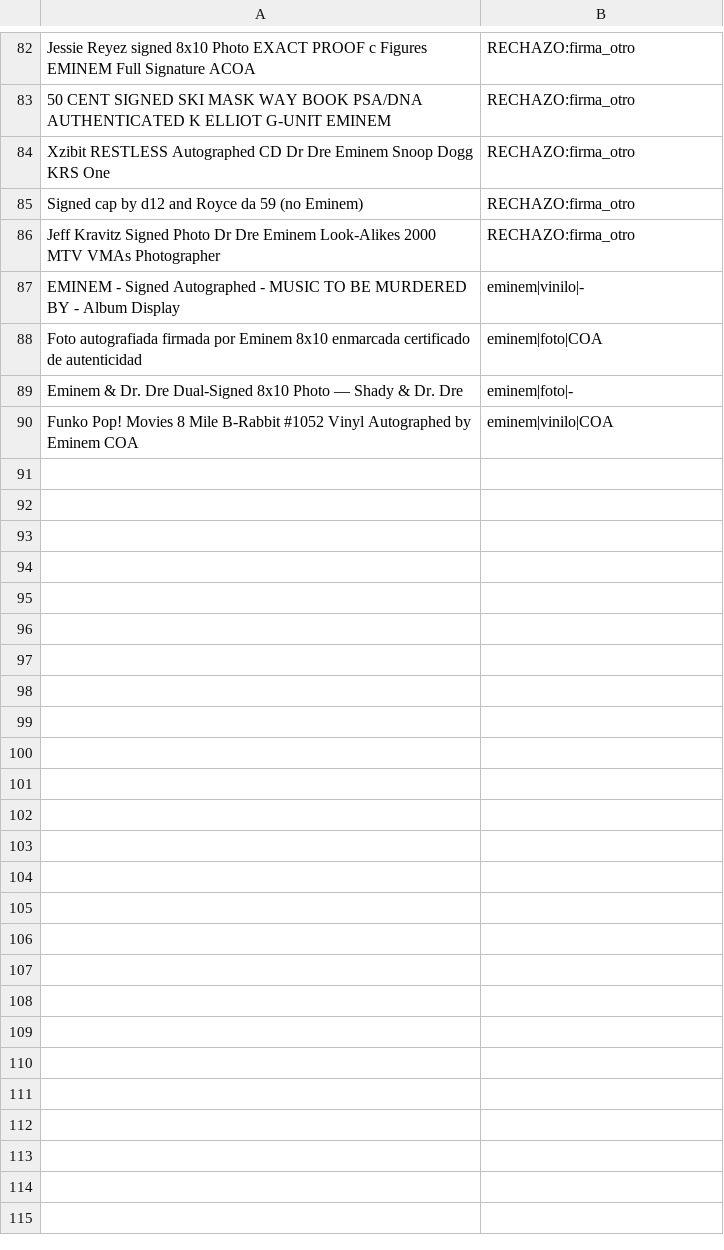
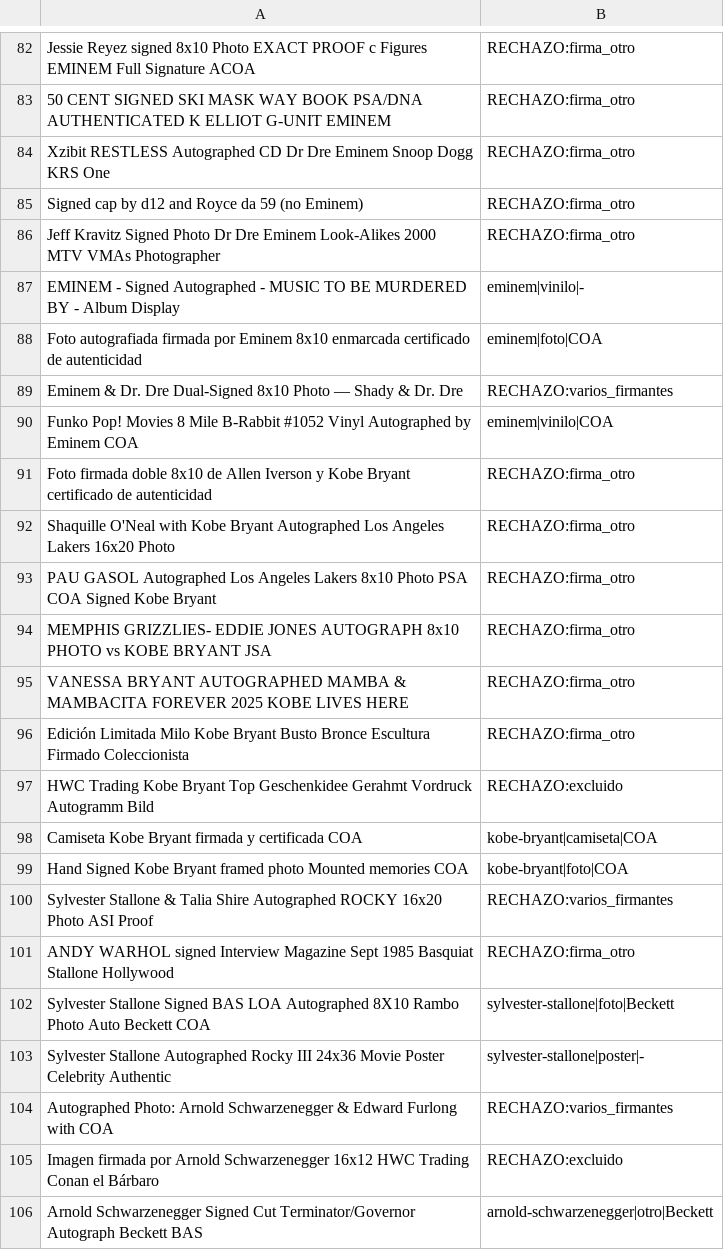
Before and after one commit to arterria-afk/autografos-sniper, a TSV file: data/pruebas-titulos.tsv, drawn as a sheet; only a part is shown, gaps mark what is left out.

```diff
--- a/data/pruebas-titulos.tsv
+++ b/data/pruebas-titulos.tsv
@@ -88,3 +88,19 @@ EMINEM - Signed Autographed - MUSIC TO BE MURDERED BY - Album Display	eminem|vin
 Foto autografiada firmada por Eminem 8x10 enmarcada certificado de autenticidad	eminem|foto|COA
-Eminem & Dr. Dre Dual-Signed 8x10 Photo — Shady & Dr. Dre	eminem|foto|-
+Eminem & Dr. Dre Dual-Signed 8x10 Photo — Shady & Dr. Dre	RECHAZO:varios_firmantes
 Funko Pop! Movies 8 Mile B-Rabbit #1052 Vinyl Autographed by Eminem COA	eminem|vinilo|COA
+Foto firmada doble 8x10 de Allen Iverson y Kobe Bryant certificado de autenticidad	RECHAZO:firma_otro
+Shaquille O'Neal with Kobe Bryant Autographed Los Angeles Lakers 16x20 Photo	RECHAZO:firma_otro
+PAU GASOL Autographed Los Angeles Lakers 8x10 Photo PSA COA Signed Kobe Bryant	RECHAZO:firma_otro
+MEMPHIS GRIZZLIES- EDDIE JONES AUTOGRAPH 8x10 PHOTO vs KOBE BRYANT JSA	RECHAZO:firma_otro
+VANESSA BRYANT AUTOGRAPHED MAMBA & MAMBACITA FOREVER 2025 KOBE LIVES HERE	RECHAZO:firma_otro
+Edición Limitada Milo Kobe Bryant Busto Bronce Escultura Firmado Coleccionista	RECHAZO:firma_otro
+HWC Trading Kobe Bryant Top Geschenkidee Gerahmt Vordruck Autogramm Bild	RECHAZO:excluido
+Camiseta Kobe Bryant firmada y certificada COA	kobe-bryant|camiseta|COA
+Hand Signed Kobe Bryant framed photo Mounted memories COA	kobe-bryant|foto|COA
+Sylvester Stallone & Talia Shire Autographed ROCKY 16x20 Photo ASI Proof	RECHAZO:varios_firmantes
+ANDY WARHOL signed Interview Magazine Sept 1985 Basquiat Stallone Hollywood	RECHAZO:firma_otro
+Sylvester Stallone Signed BAS LOA Autographed 8X10 Rambo Photo Auto Beckett COA	sylvester-stallone|foto|Beckett
+Sylvester Stallone Autographed Rocky III 24x36 Movie Poster Celebrity Authentic	sylvester-stallone|poster|-
+Autographed Photo: Arnold Schwarzenegger & Edward Furlong with COA	RECHAZO:varios_firmantes
+Imagen firmada por Arnold Schwarzenegger 16x12 HWC Trading Conan el Bárbaro	RECHAZO:excluido
+Arnold Schwarzenegger Signed Cut Terminator/Governor Autograph Beckett BAS	arnold-schwarzenegger|otro|Beckett
```
Also changed, not shown: 3 other files.
